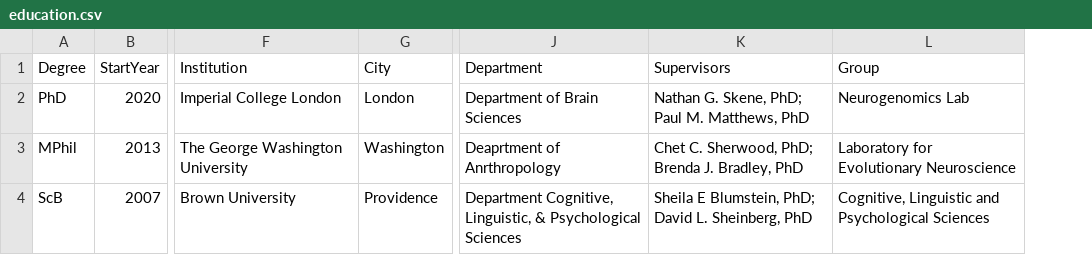
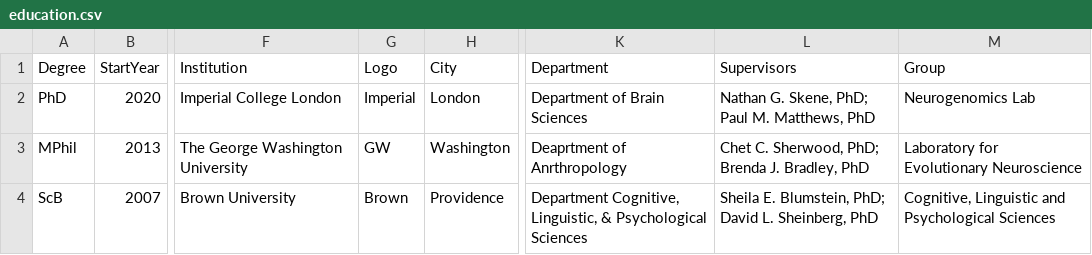
Before and after one commit to bschilder/CV, a CSV file: data/education.csv, drawn as a sheet; only a part is shown, gaps mark what is left out; addresses are those after the commit; the diff names each change by its address in the sheet, - before the commit and + after, or states it on an @@ line.

```diff
--- a/data/education.csv
+++ b/data/education.csv
+column G (Logo), rows 2-4: Imperial | GW | Brown
-L4 (Supervisors): Sheila E Blumstein, PhD;…
+L4 (Supervisors): Sheila E. Blumstein, PhD;…
```
Also changed, not shown: data/profile.csv, 11 other files.
